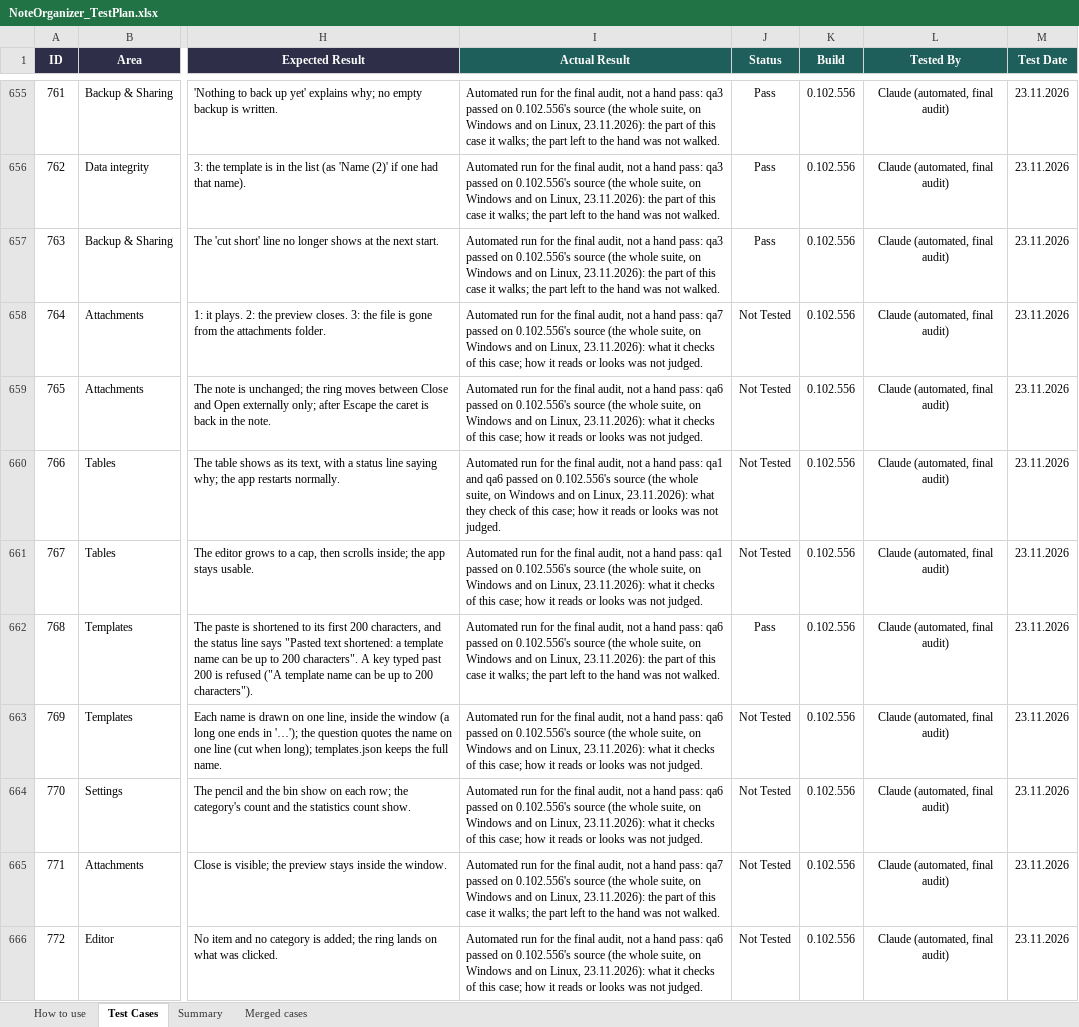
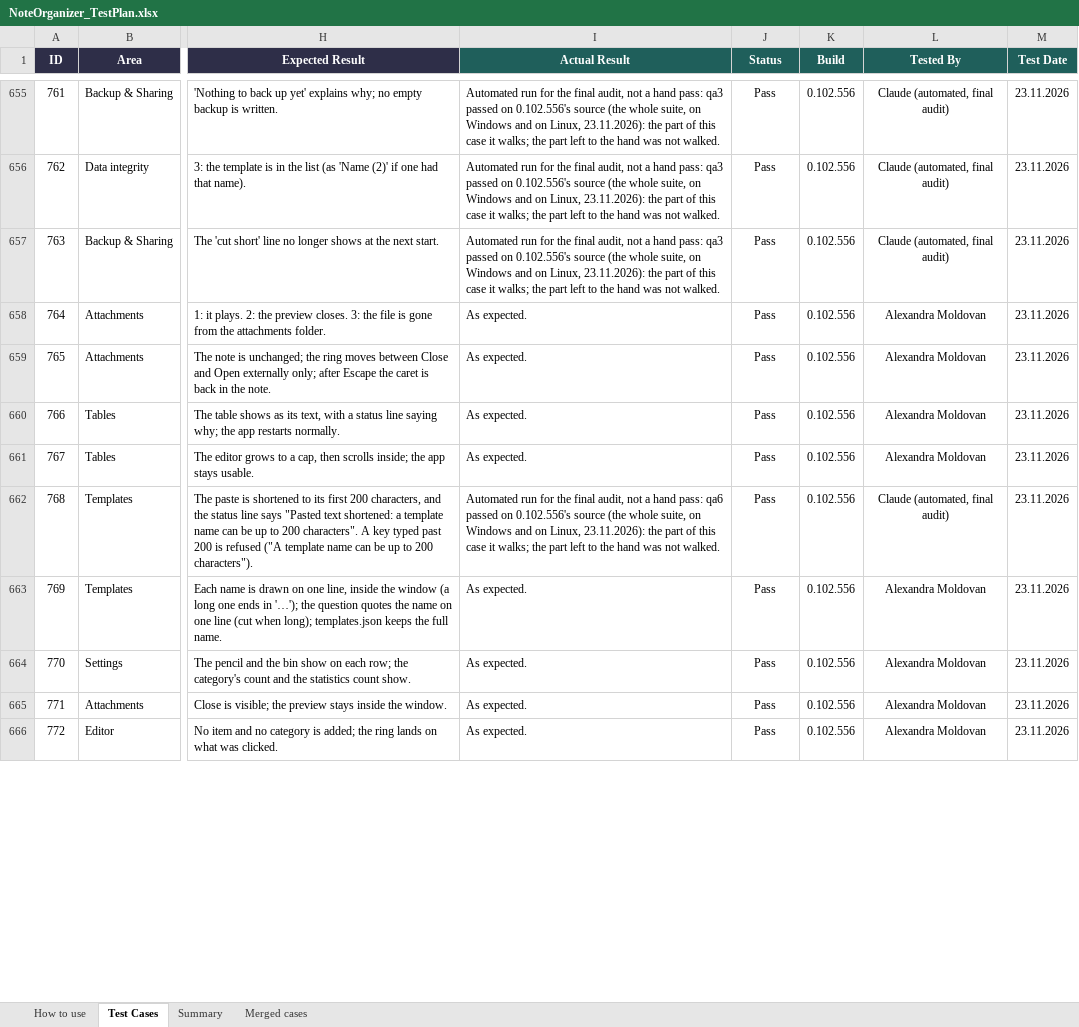
Before and after one commit to AlexandraMoldovan95/noteOrganizer, an Excel workbook: qa/NoteOrganizer_TestPlan.xlsx, sheet Test Cases, drawn as a sheet; only a part is shown, gaps mark what is left out; values as stored, in another font and other column widths than the file's, no borders; conditional formats not drawn; the diff covers the shown part only; the diff names each change by its address in the sheet, - before the commit and + after, or states it on an @@ line.

```diff
--- a/qa/NoteOrganizer_TestPlan.xlsx (sheet Test Cases)
+++ b/qa/NoteOrganizer_TestPlan.xlsx (sheet Test Cases)
-I658 (Actual Result): Automated run for the final audit, not a hand pass: qa7 passed on 0.102.556's source (the whole suite, on Windows and on Linux, 23.11.2026): what it checks of this case; how it reads or looks was not judged.
+I658 (Actual Result): As expected.
-J658:J661 (Status): Not Tested
+J658:J661 (Status): Pass
-L658:L661 (Tested By): Claude (automated, final audit)
+L658:L661 (Tested By): Alexandra Moldovan
-I659 (Actual Result): Automated run for the final audit, not a hand pass: qa6 passed on 0.102.556's source (the whole suite, on Windows and on Linux, 23.11.2026): what it checks of this case; how it reads or looks was not judged.
+I659 (Actual Result): As expected.
-I660 (Actual Result): Automated run for the final audit, not a hand pass: qa1 and qa6 passed on 0.102.556's source (the whole suite, on Windows and on Linux, 23.11.2026): what they check of this case; how it reads or looks was not judged.
+I660 (Actual Result): As expected.
-I661 (Actual Result): Automated run for the final audit, not a hand pass: qa1 passed on 0.102.556's source (the whole suite, on Windows and on Linux, 23.11.2026): what it checks of this case; how it reads or looks was not judged.
+I661 (Actual Result): As expected.
-I663:I664 (Actual Result): Automated run for the final audit, not a hand pass: qa6 passed on 0.102.556's source (the whole suite, on Windows and on Linux, 23.11.2026): what it checks of this case; how it reads or looks was not judged.
+I663:I664 (Actual Result): As expected.
-J663:J666 (Status): Not Tested
+J663:J666 (Status): Pass
-L663:L666 (Tested By): Claude (automated, final audit)
+L663:L666 (Tested By): Alexandra Moldovan
-I665 (Actual Result): Automated run for the final audit, not a hand pass: qa7 passed on 0.102.556's source (the whole suite, on Windows and on Linux, 23.11.2026): the part of this case it walks; the part left to the hand was not walked.
+I665 (Actual Result): As expected.
-I666 (Actual Result): Automated run for the final audit, not a hand pass: qa6 passed on 0.102.556's source (the whole suite, on Windows and on Linux, 23.11.2026): what it checks of this case; how it reads or looks was not judged.
+I666 (Actual Result): As expected.
```
Also changed, not shown: 251 edited cells elsewhere in this sheet, 1 other file.
